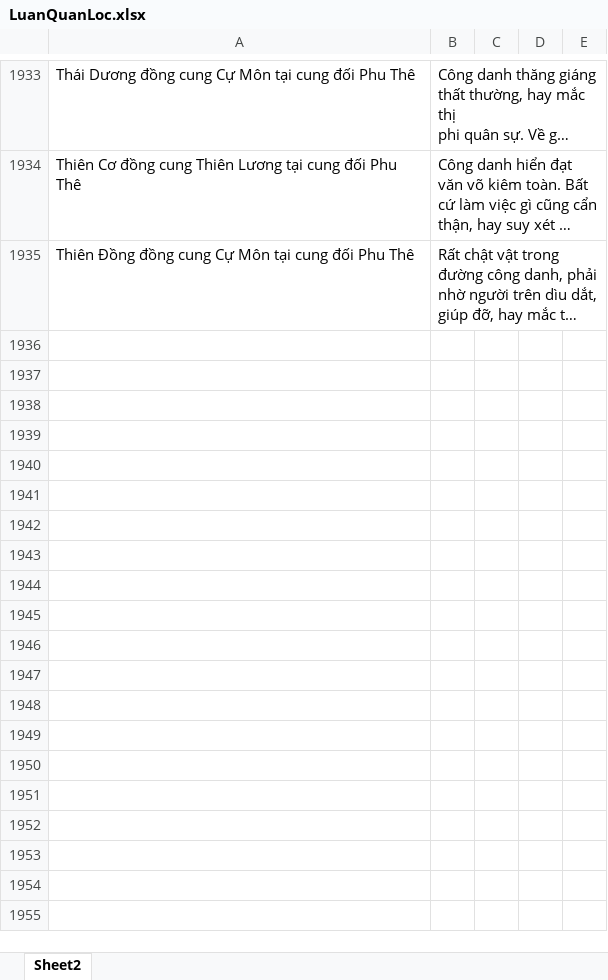
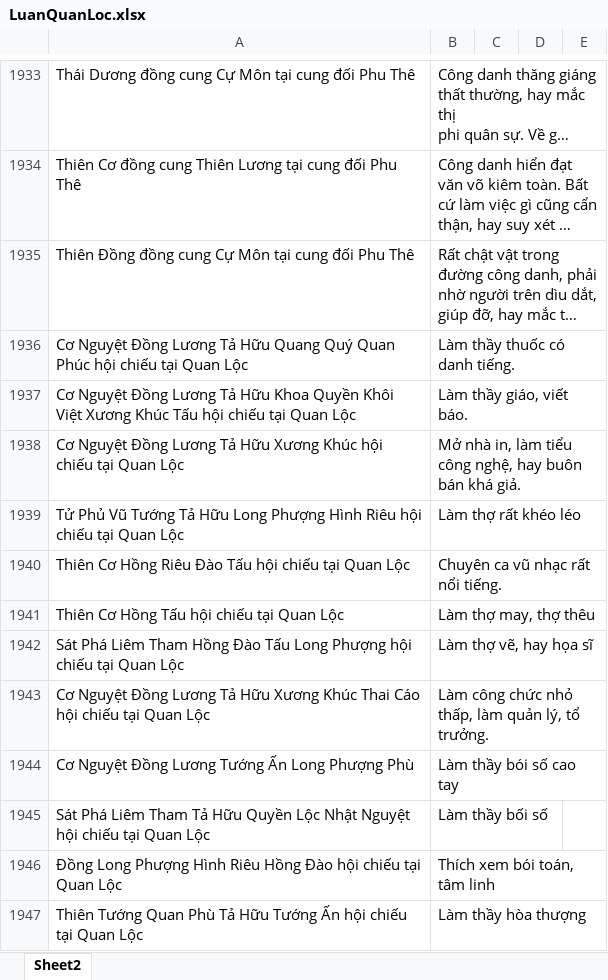
Before and after one commit to Donniehieu/LuanGiaiTuViBacPhai, an Excel workbook: LuanQuanLoc.xlsx, sheet Sheet2, drawn as a sheet; only a part is shown, gaps mark what is left out; long unchanged cells end in …; values as stored, in another font and other column widths than the file's, no borders; the diff names each change by its address in the sheet, - before the commit and + after, or states it on an @@ line.

```diff
--- a/LuanQuanLoc.xlsx (sheet Sheet2)
+++ b/LuanQuanLoc.xlsx (sheet Sheet2)
+row 1936: Cơ Nguyệt Đồng Lương Tả Hữu Quang Quý Quan Phúc hội chiếu tại Quan Lộc | Làm thầy thuốc có danh tiếng.
+row 1937: Cơ Nguyệt Đồng Lương Tả Hữu Khoa Quyền Khôi Việt Xương Khúc Tấu hội chiếu tại Quan Lộc | Làm thầy giáo, viết báo.
+row 1938: Cơ Nguyệt Đồng Lương Tả Hữu Xương Khúc hội chiếu tại Quan Lộc | Mở nhà in, làm tiểu công nghệ, hay buôn bán khá giả.
+row 1939: Tử Phủ Vũ Tướng Tả Hữu Long Phượng Hình Riêu hội chiếu tại Quan Lộc | Làm thợ rất khéo léo
+row 1940: Thiên Cơ Hồng Riêu Đào Tấu hội chiếu tại Quan Lộc | Chuyên ca vũ nhạc rất nổi tiếng.
+row 1941: Thiên Cơ Hồng Tấu hội chiếu tại Quan Lộc | Làm thợ may, thợ thêu
+row 1942: Sát Phá Liêm Tham Hồng Đào Tấu Long Phượng hội chiếu tại Quan Lộc | Làm thợ vẽ, hay họa sĩ
+row 1943: Cơ Nguyệt Đồng Lương Tả Hữu Xương Khúc Thai Cáo hội chiếu tại Quan Lộc | Làm công chức nhỏ thấp, làm quản lý, tổ trưởng.
+row 1944: Cơ Nguyệt Đồng Lương Tướng Ấn Long Phượng Phù | Làm thầy bói số cao tay
+row 1945: Sát Phá Liêm Tham Tả Hữu Quyền Lộc Nhật Nguyệt hội chiếu tại Quan Lộc | Làm thầy bối số
+row 1946: Đồng Long Phượng Hình Riêu Hồng Đào hội chiếu tại Quan Lộc | Thích xem bói toán, tâm linh
+row 1947: Thiên Tướng Quan Phù Tả Hữu Tướng Ấn hội chiếu tại Quan Lộc | Làm thầy hòa thượng
```
Also changed, not shown: LuanHuynhDe.xlsx, LuanMenh.xlsx, 7 other files.
